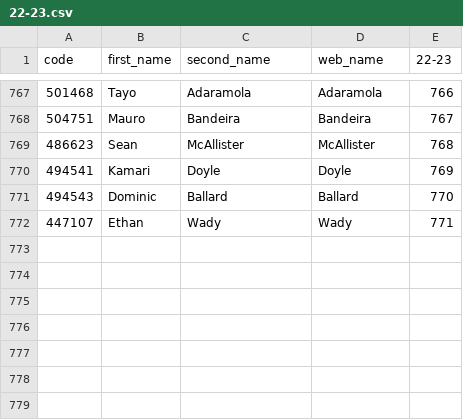
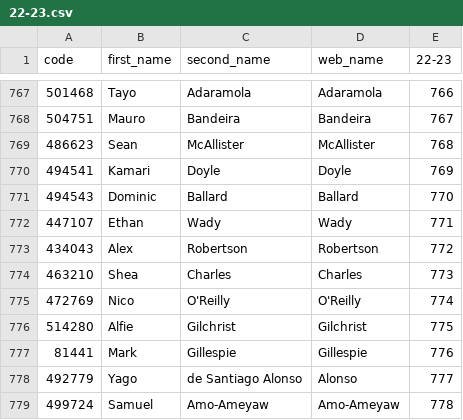
Before and after one commit to ChrisMusson/FPL-ID-Map, a CSV file: FPL/22-23.csv, drawn as a sheet; only a part is shown, gaps mark what is left out.

```diff
--- a/FPL/22-23.csv
+++ b/FPL/22-23.csv
@@ -772 +772,8 @@ code,first_name,second_name,web_name,22-23
 447107,Ethan,Wady,Wady,771
+434043,Alex,Robertson,Robertson,772
+463210,Shea,Charles,Charles,773
+472769,Nico,O'Reilly,O'Reilly,774
+514280,Alfie,Gilchrist,Gilchrist,775
+81441,Mark,Gillespie,Gillespie,776
+492779,Yago,de Santiago Alonso,Alonso,777
+499724,Samuel,Amo-Ameyaw,Amo-Ameyaw,778
```
Also changed, not shown: FBRef.csv, Master.csv, 2 other files.
